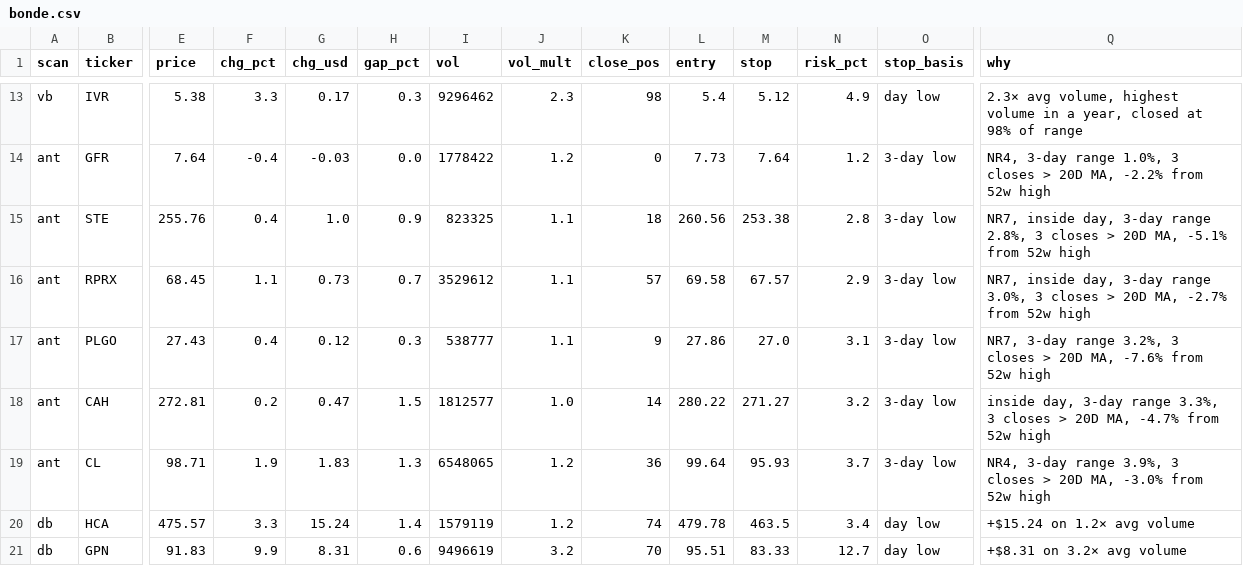
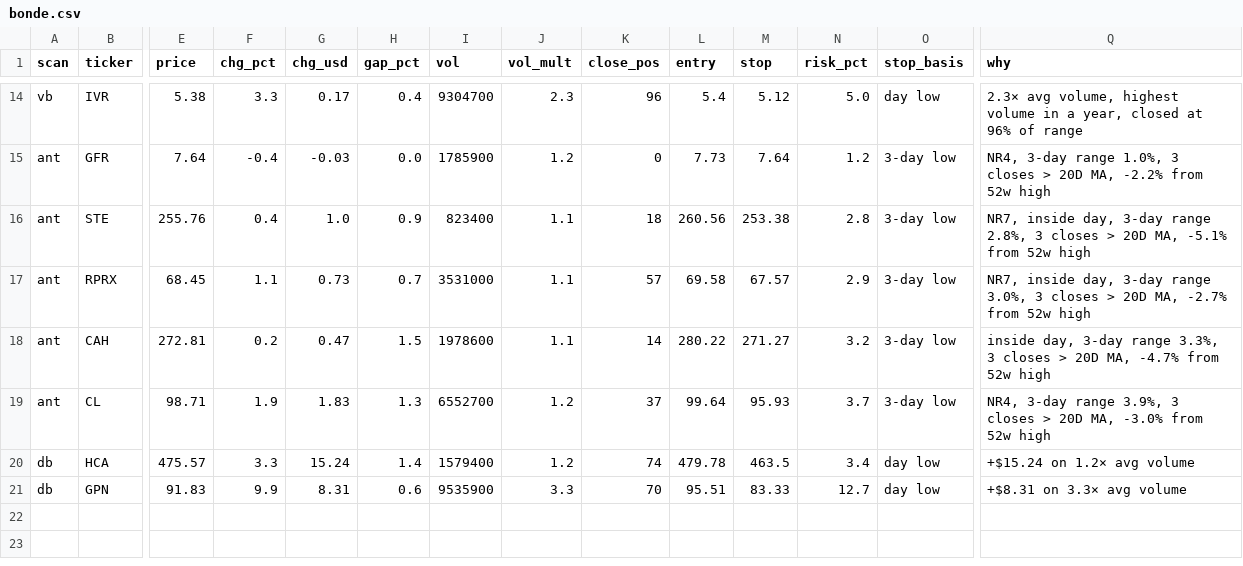
Before and after one commit to macro-pulse/breakout-scanner, a CSV file: data/bonde.csv, drawn as a sheet; only a part is shown, gaps mark what is left out; removed rows and columns are numbered as before the commit, all else as after; rows hold the shown columns only; the diff covers the shown part only; the diff names each change by its address in the sheet, - before the commit and + after, or states it on an @@ line.

```diff
--- a/data/bonde.csv
+++ b/data/bonde.csv
-H14 (gap_pct): 0.3
+H14 (gap_pct): 0.4
-I14 (vol): 9296462
+I14 (vol): 9304700
-K14 (close_pos): 98
+K14 (close_pos): 96
-N14 (risk_pct): 4.9
+N14 (risk_pct): 5.0
-Q14 (why): …closed at 98% of range
+Q14 (why): …closed at 96% of range
-I15 (vol): 1778422
+I15 (vol): 1785900
-I16 (vol): 823325
+I16 (vol): 823400
-I17 (vol): 3529612
+I17 (vol): 3531000
-row 17: ant | PLGO | 27.43 | 0.4 | 0.12 | 0.3 | 538777 | 1.1 | 9 | 27.86 | 27.0 | 3.1 | 3-day low | NR7, 3-day range 3.2%, 3 closes > 20D MA, -7.6% from 52w high
-I18 (vol): 1812577
+I18 (vol): 1978600
-J18 (vol_mult): 1.0
+J18 (vol_mult): 1.1
-I19 (vol): 6548065
+I19 (vol): 6552700
-K19 (close_pos): 36
+K19 (close_pos): 37
-I20 (vol): 1579119
+I20 (vol): 1579400
-I21 (vol): 9496619
+I21 (vol): 9535900
-J21 (vol_mult): 3.2
+J21 (vol_mult): 3.3
-Q21 (why): +$8.31 on 3.2× avg volume
+Q21 (why): +$8.31 on 3.3× avg volume
```
Also changed, not shown: 1 added row and 31 edited cells elsewhere in this file.
